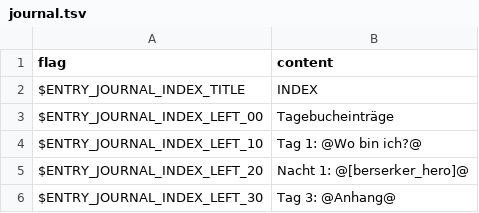
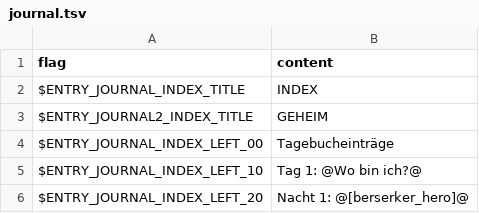
Before and after one commit to larsiusprime/defendersquest-loc, a TSV file: dq1_dx/de-DE/journal.tsv, drawn as a sheet; only a part is shown; the shorter side is filled out with more unchanged rows.

Commit message:
german fix

```diff
--- a/dq1_dx/de-DE/journal.tsv
+++ b/dq1_dx/de-DE/journal.tsv
@@ -2,2 +2,3 @@ flag	content
 $ENTRY_JOURNAL_INDEX_TITLE	INDEX
+$ENTRY_JOURNAL2_INDEX_TITLE	GEHEIM
 $ENTRY_JOURNAL_INDEX_LEFT_00	Tagebucheinträge
```
